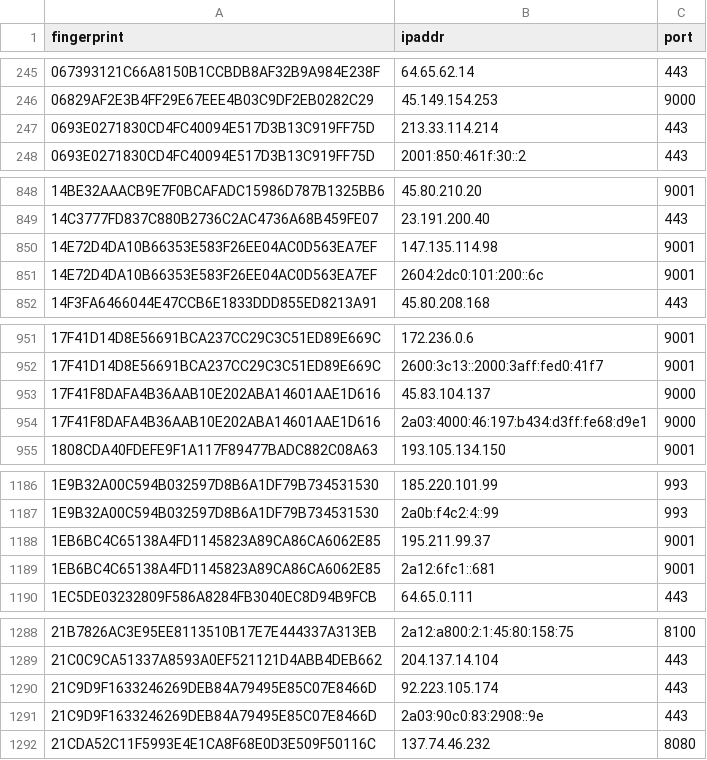
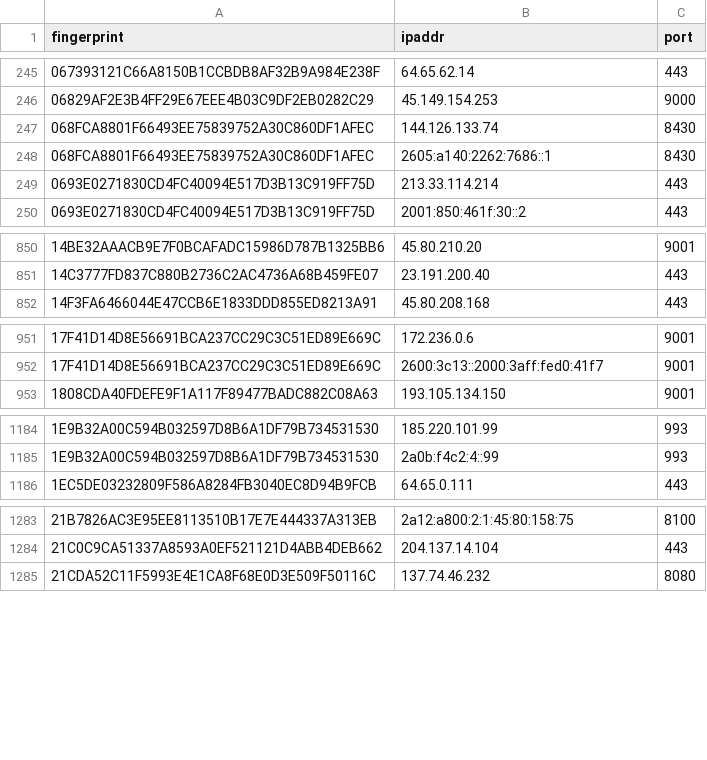
Before and after one commit to sec-js/tor-nodes, a CSV file: latest.guards.csv, drawn as a sheet; only a part is shown, gaps mark what is left out; removed rows and columns are numbered as before the commit, all else as after; the diff covers the shown part only; the diff names each change by its address in the sheet, - before the commit and + after, or states it on an @@ line.

```diff
--- a/latest.guards.csv
+++ b/latest.guards.csv
+row 247: 068FCA8801F66493EE75839752A30C860DF1AFEC | 144.126.133.74 | 8430
+row 248: 068FCA8801F66493EE75839752A30C860DF1AFEC | 2605:a140:2262:7686::1 | 8430
-row 850: 14E72D4DA10B66353E583F26EE04AC0D563EA7EF | 147.135.114.98 | 9001
-row 851: 14E72D4DA10B66353E583F26EE04AC0D563EA7EF | 2604:2dc0:101:200::6c | 9001
-row 953: 17F41F8DAFA4B36AAB10E202ABA14601AAE1D616 | 45.83.104.137 | 9000
-row 954: 17F41F8DAFA4B36AAB10E202ABA14601AAE1D616 | 2a03:4000:46:197:b434:d3ff:fe68:d9e1 | 9000
-row 1188: 1EB6BC4C65138A4FD1145823A89CA86CA6062E85 | 195.211.99.37 | 9001
-row 1189: 1EB6BC4C65138A4FD1145823A89CA86CA6062E85 | 2a12:6fc1::681 | 9001
-row 1290: 21C9D9F1633246269DEB84A79495E85C07E8466D | 92.223.105.174 | 443
-row 1291: 21C9D9F1633246269DEB84A79495E85C07E8466D | 2a03:90c0:83:2908::9e | 443
```
Also changed, not shown: 24 added rows, 20 removed rows and 2 edited cells elsewhere in this file, latest.all.csv, latest.exits.csv.
